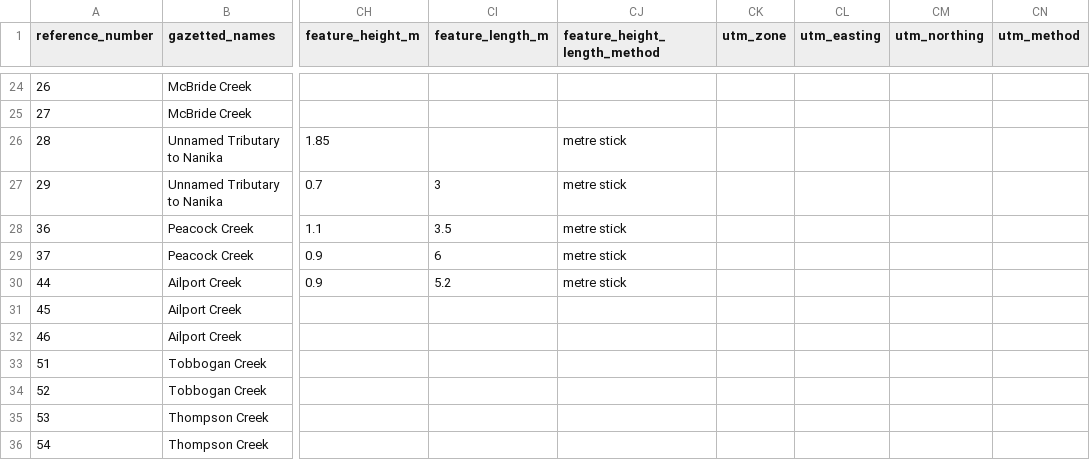
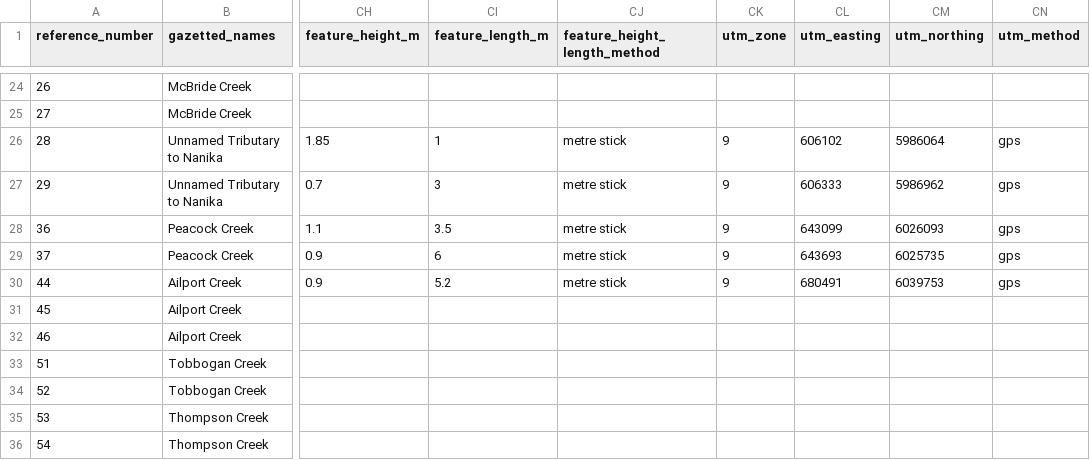
Before and after one commit to lucy-schick/fish_passage_skeena_2021_reporting, a CSV file: data/backup/step_4_stream_site_data.csv, drawn as a sheet; only a part is shown, gaps mark what is left out; the diff covers the shown part only; the diff names each change by its address in the sheet, - before the commit and + after, or states it on an @@ line.

```diff
--- a/data/backup/step_4_stream_site_data.csv
+++ b/data/backup/step_4_stream_site_data.csv
-CI26 (feature_length_m): (empty)
+CI26 (feature_length_m): 1
-CK26:CK30 (utm_zone): (empty)
+CK26:CK30 (utm_zone): 9
-CL26 (utm_easting): (empty)
+CL26 (utm_easting): 606102
-CM26 (utm_northing): (empty)
+CM26 (utm_northing): 5986064
-CN26:CN30 (utm_method): (empty)
+CN26:CN30 (utm_method): gps
-CL27 (utm_easting): (empty)
+CL27 (utm_easting): 606333
-CM27 (utm_northing): (empty)
+CM27 (utm_northing): 5986962
-CL28 (utm_easting): (empty)
+CL28 (utm_easting): 643099
-CM28 (utm_northing): (empty)
+CM28 (utm_northing): 6026093
-CL29 (utm_easting): (empty)
+CL29 (utm_easting): 643693
-CM29 (utm_northing): (empty)
+CM29 (utm_northing): 6025735
-CL30 (utm_easting): (empty)
+CL30 (utm_easting): 680491
-CM30 (utm_northing): (empty)
+CM30 (utm_northing): 6039753
```
Also changed, not shown: 74 edited cells elsewhere in this file, 2 other files.
